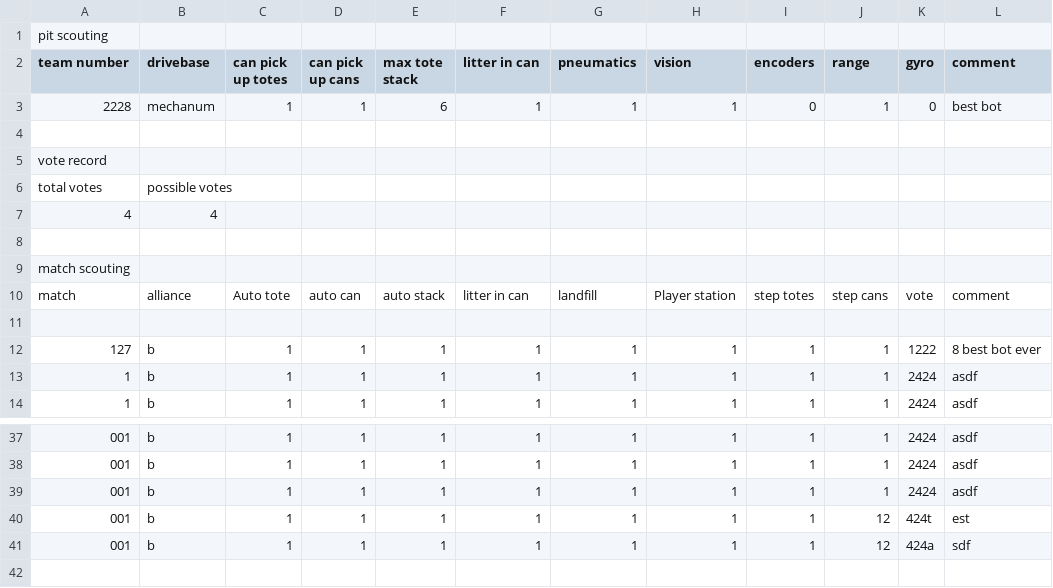
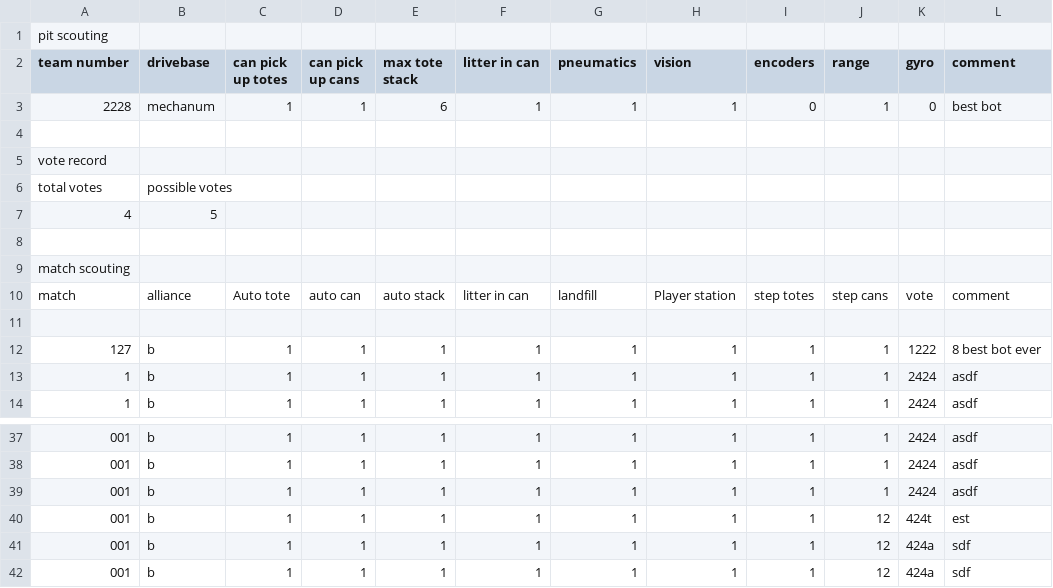
Before and after one commit to cougarTech2228/vanguard, a CSV file: vanguard/data/2228/data.csv, drawn as a sheet; only a part is shown, gaps mark what is left out.

```diff
--- a/vanguard/data/2228/data.csv
+++ b/vanguard/data/2228/data.csv
@@ -6,3 +6,3 @@ vote record,,,,,,,,,,,
 total votes,possible votes,,,,,,,,,,
-4,4,,,,,,,,,,
+4,5,,,,,,,,,,
 ,,,,,,,,,,,
@@ -40,2 +40,3 @@ match,alliance,Auto tote,auto can,auto stack,litter in can,landfill,Player stati
 001,b,1,1,1,1,1,1,1,12,424t,est
+001,b,1,1,1,1,1,1,1,12,424a,sdf
 001,b,1,1,1,1,1,1,1,12,424a,sdf
```
Also changed, not shown: 3 other files.
